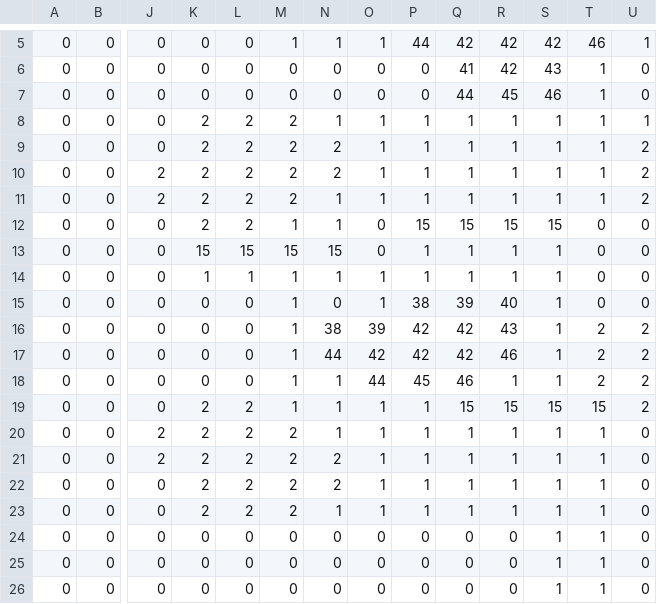
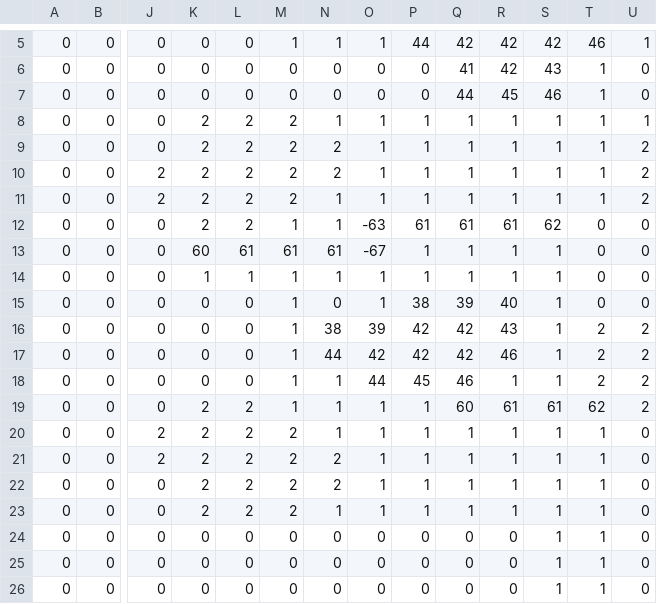
Before and after one commit to munggumy/Progemon, a CSV file: Progemon/load/worldmap/route_101/route_101_map.csv, drawn as a sheet; only a part is shown, gaps mark what is left out; the diff names each change by its address in the sheet, - before the commit and + after, or states it on an @@ line.

```diff
--- a/Progemon/load/worldmap/route_101/route_101_map.csv
+++ b/Progemon/load/worldmap/route_101/route_101_map.csv
-O12: 0
+O12: -63
-P12: 15
+P12: 61
-Q12: 15
+Q12: 61
-R12: 15
+R12: 61
-S12: 15
+S12: 62
-K13: 15
+K13: 60
-L13: 15
+L13: 61
-M13: 15
+M13: 61
-N13: 15
+N13: 61
-O13: 0
+O13: -67
-Q19: 15
+Q19: 60
-R19: 15
+R19: 61
-S19: 15
+S19: 61
-T19: 15
+T19: 62
```
Also changed, not shown: Progemon/load/worldmap/route_102/route_102_map.csv, Progemon/load/worldmap/route_103/route_103_map.csv, 31 other files.
